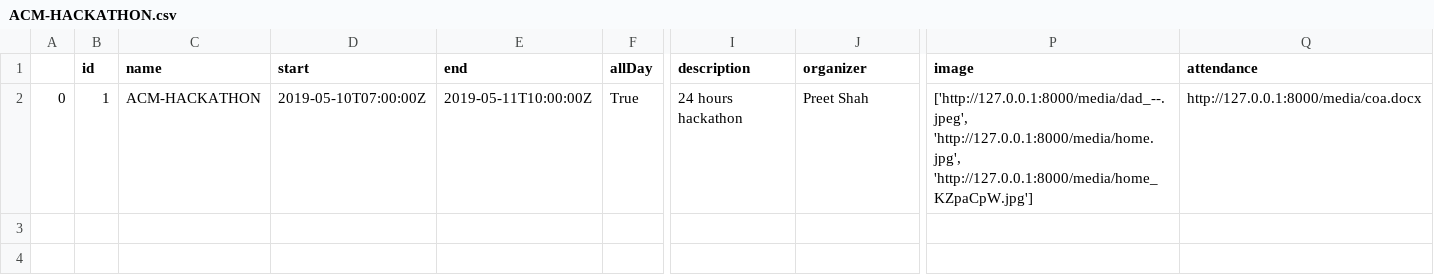
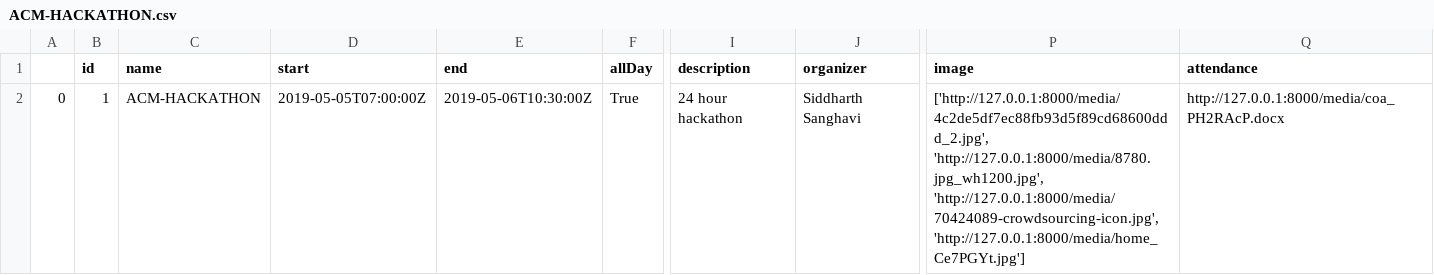
Before and after one commit to dhairya1415/projects, a CSV file: media/csv/ACM-HACKATHON.csv, drawn as a sheet; only a part is shown, gaps mark what is left out; the diff names each change by its address in the sheet, - before the commit and + after, or states it on an @@ line.

```diff
--- a/media/csv/ACM-HACKATHON.csv
+++ b/media/csv/ACM-HACKATHON.csv
-D2 (start): 2019-05-10T07:00:00Z
+D2 (start): 2019-05-05T07:00:00Z
-E2 (end): 2019-05-11T10:00:00Z
+E2 (end): 2019-05-06T10:30:00Z
-I2 (description): 24 hours hackathon
+I2 (description): 24 hour hackathon
-J2 (organizer): Preet Shah
+J2 (organizer): Siddharth Sanghavi
-P2 (image): ['http://127.0.0.1:8000/media/dad_--.jpeg', 'http://127.0.0.1:8000/media/home.jpg', 'http://127.0.0.1:8000/media/home_KZpaCpW.jpg']
+P2 (image): ['http://127.0.0.1:8000/media/4c2de5df7ec88fb93d5f89cd68600ddd_2.jpg', 'http://127.0.0.1:8000/media/8780.jpg_wh1200.jpg', 'http://127.0.0.1:8000/media/70424089-crowdsourcing-icon.jpg', 'http://127.0.0.1:8000/media/home_Ce7PGYt.jpg']
-Q2 (attendance): http://127.0.0.1:8000/media/coa.docx
+Q2 (attendance): http://127.0.0.1:8000/media/coa_PH2RAcP.docx
```
Also changed, not shown: 8 other files.
